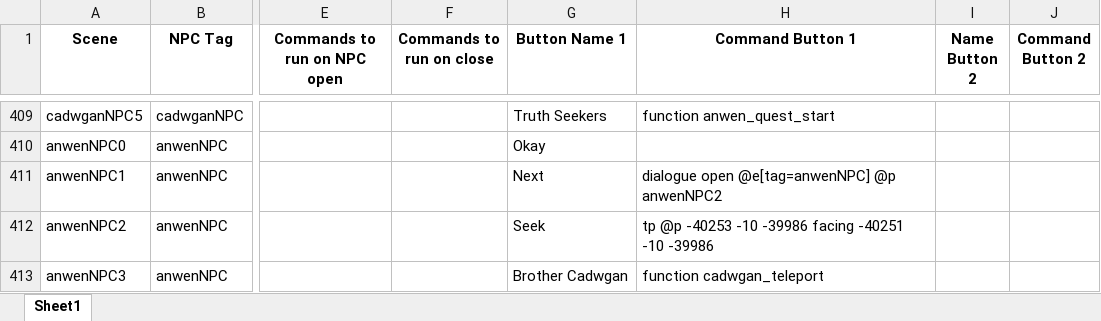
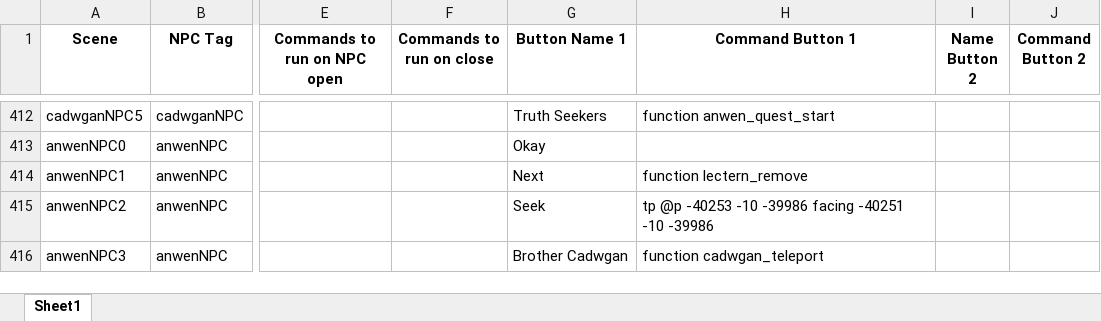
Before and after one commit to BlockBuilderJoe/Cadw-new, an Excel workbook: education/cadw_bp/dialogue/npc.xlsx, sheet Sheet1, drawn as a sheet; only a part is shown, gaps mark what is left out; values as stored, in another font and other column widths than the file's, no borders; addresses are those after the commit; the diff covers the shown part only; the diff names each change by its address in the sheet, - before the commit and + after, or states it on an @@ line.

```diff
--- a/education/cadw_bp/dialogue/npc.xlsx (sheet Sheet1)
+++ b/education/cadw_bp/dialogue/npc.xlsx (sheet Sheet1)
-H414 (Command Button 1): dialogue open @e[tag=anwenNPC] @p anwenNPC2
+H414 (Command Button 1): function lectern_remove
```
Also changed, not shown: 64 added rows and 30 edited cells elsewhere in this sheet, 50 other files.
